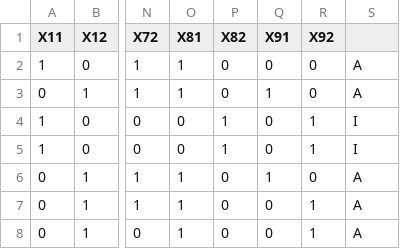
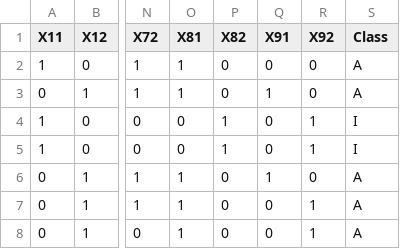
Before and after one commit to aronifanger/CredituS, a CSV file: datasets/01_LicoesSemTriagemDosDados.csv, drawn as a sheet; only a part is shown, gaps mark what is left out; the diff names each change by its address in the sheet, - before the commit and + after, or states it on an @@ line.

```diff
--- a/datasets/01_LicoesSemTriagemDosDados.csv
+++ b/datasets/01_LicoesSemTriagemDosDados.csv
-S1: (empty)
+S1: Class
```
Also changed, not shown: 1 other file.
